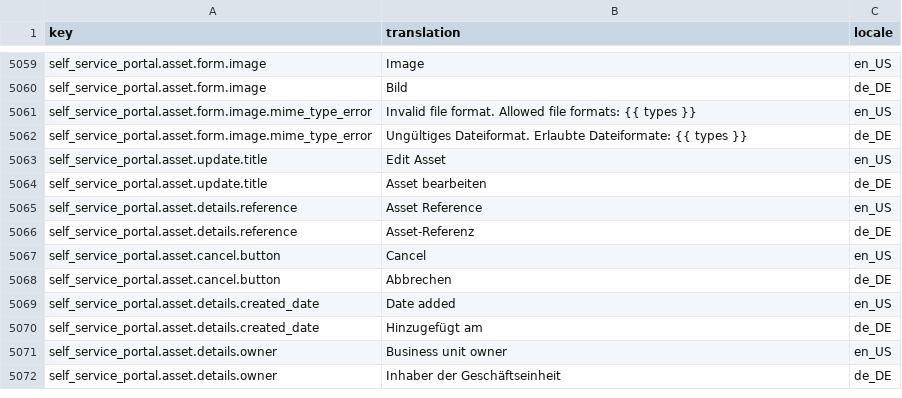
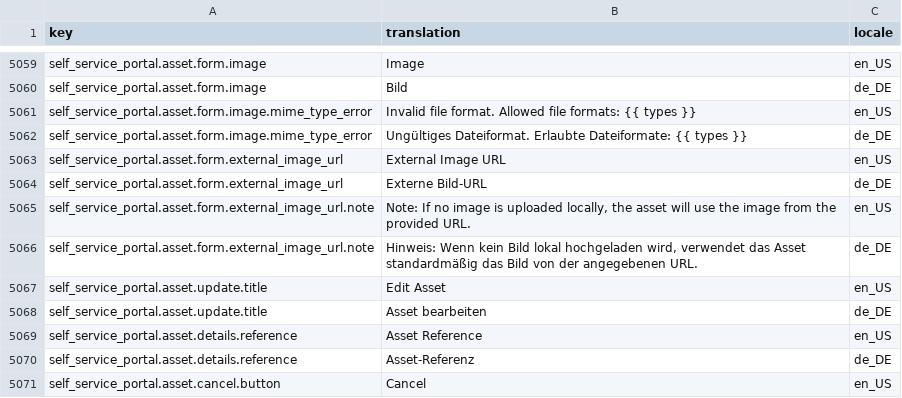
Before and after one commit to spryker-shop/suite, a CSV file: data/import/common/common/glossary.csv, drawn as a sheet; only a part is shown, gaps mark what is left out; the shorter side is filled out with more unchanged rows.

Commit message:
SSP-1417 SSP Asset data import. (#9823)
SSP-1417 SSP Asset data import.

```diff
--- a/data/import/common/common/glossary.csv
+++ b/data/import/common/common/glossary.csv
@@ -5062,2 +5062,6 @@ self_service_portal.asset.form.image.mime_type_error,Invalid file format. Allowe
 self_service_portal.asset.form.image.mime_type_error,Ungültiges Dateiformat. Erlaubte Dateiformate: {{ types }},de_DE
+self_service_portal.asset.form.external_image_url,External Image URL,en_US
+self_service_portal.asset.form.external_image_url,Externe Bild-URL,de_DE
+self_service_portal.asset.form.external_image_url.note,"Note: If no image is uploaded locally, the asset will use the image from the provided URL.",en_US
+self_service_portal.asset.form.external_image_url.note,"Hinweis: Wenn kein Bild lokal hochgeladen wird, verwendet das Asset standardmäßig das Bild von der angegebenen URL.",de_DE
 self_service_portal.asset.update.title,Edit Asset,en_US
```
Also changed, not shown: 5 other files.
